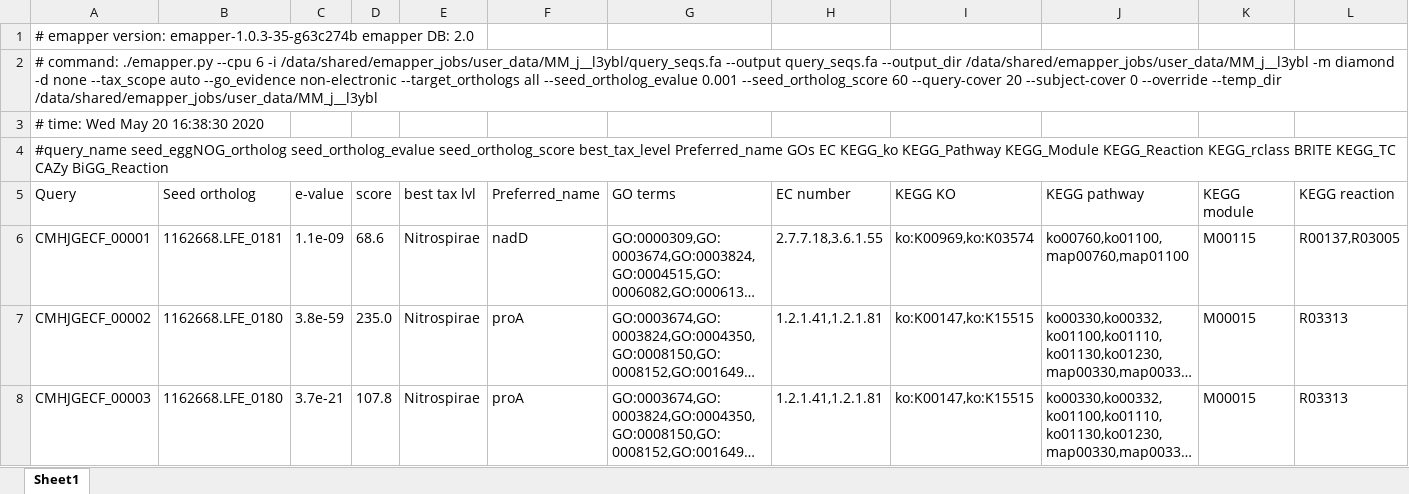
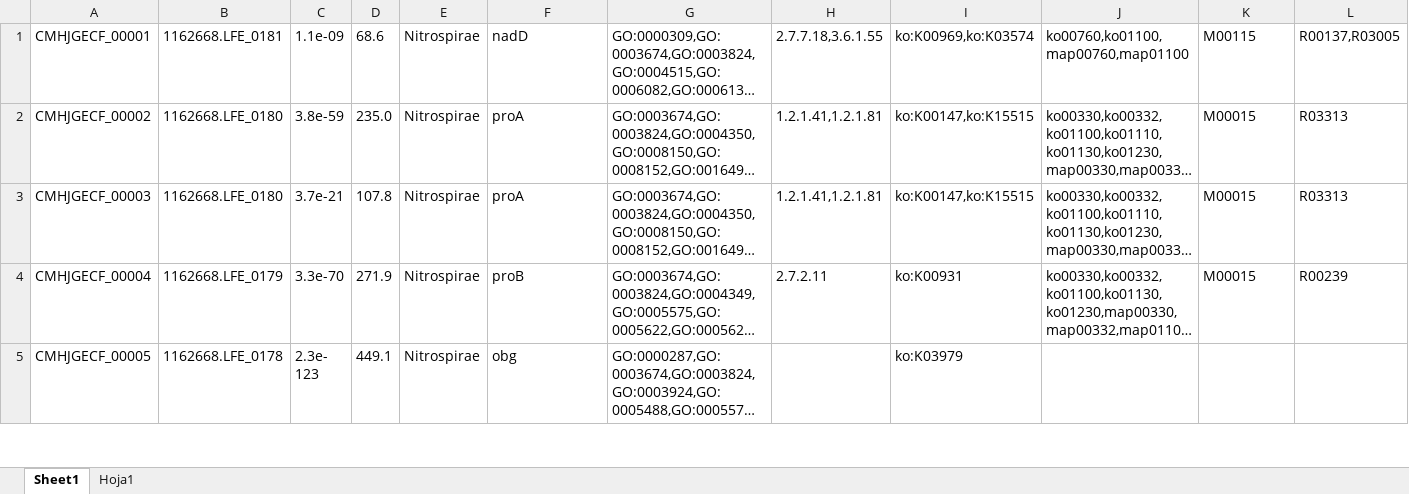
Before and after one commit to SentientVirus/Genome-Analysis, an Excel workbook: files/output_files/eggNOGmapper/lept_annotations.xlsx, sheet Sheet1, drawn as a sheet; only a part is shown; the shorter side is filled out with more unchanged rows; long unchanged cells end in …; values as stored, in another font and other column widths than the file's, no borders; rows hold the shown columns only; the diff names each change by its address in the sheet, - before the commit and + after, or states it on an @@ line.

```diff
--- a/files/output_files/eggNOGmapper/lept_annotations.xlsx (sheet Sheet1)
+++ b/files/output_files/eggNOGmapper/lept_annotations.xlsx (sheet Sheet1)
+sheet tab: Hoja1
-row 1: # emapper version: emapper-1.0.3-35-g63c274b emapper DB: 2.0
-row 2: # command: ./emapper.py --cpu 6 -i /data/shared/emapper_jobs/user_data/MM_j__l3ybl/query_seqs.fa --output query_seqs.fa --output_dir /data/shared/emapper_jobs/user_data/MM_j__l3ybl -m diamond -d none --tax_scope auto --go_evidence non-electronic --target_orthologs all --seed_ortholog_evalue 0.001 --seed_ortholog_score 60 --query-cover 20 --subject-cover 0 --override --temp_dir /data/shared/emapper_jobs/user_data/MM_j__l3ybl
-row 3: # time: Wed May 20 16:38:30 2020
-row 4: #query_name seed_eggNOG_ortholog seed_ortholog_evalue seed_ortholog_score best_tax_level Preferred_name GOs EC KEGG_ko KEGG_Pathway KEGG_Module KEGG_Reaction KEGG_rclass BRITE KEGG_TC CAZy BiGG_Reaction
-row 5: Query | Seed ortholog | e-value | score | best tax lvl | Preferred_name | GO terms | EC number | KEGG KO | KEGG pathway | KEGG module | KEGG reaction
```
Also changed, not shown: 7 other files.
